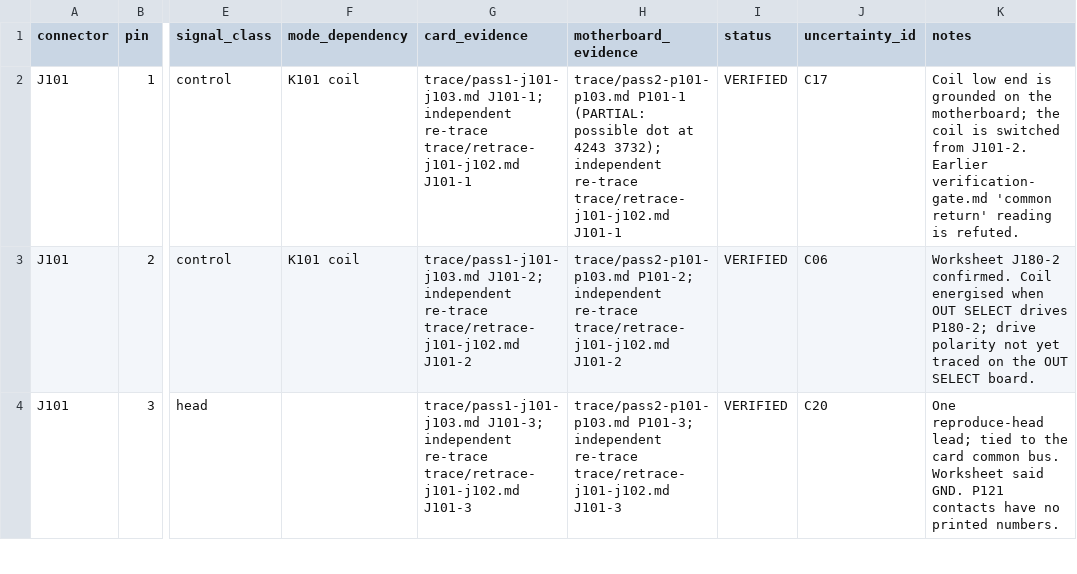
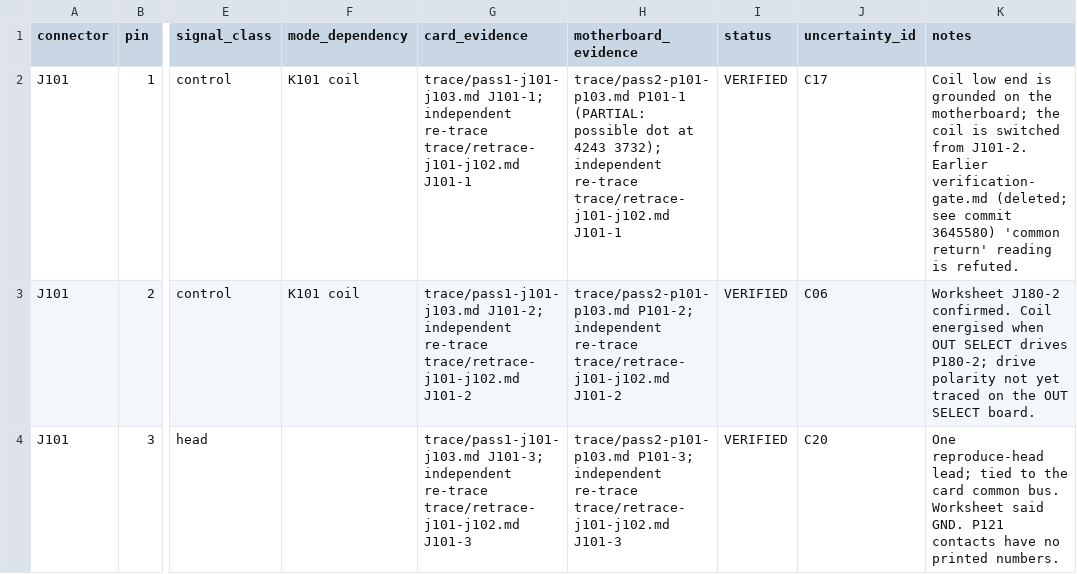
Before and after one commit to oletizi/audio-circuits, a CSV file: docs/tascam-38/interface-matrix.csv, drawn as a sheet; only a part is shown, gaps mark what is left out; the diff covers the shown part only; the diff names each change by its address in the sheet, - before the commit and + after, or states it on an @@ line.

Commit message:
docs: complete Tascam 38 electrical analysis audit (pass 5)
Two independent auditors reviewed the work: one checked circuit-
analysis.md against its reports and re-checked 25 of its claims on the
drawings (24 confirmed, 1 undecidable), the other checked the 29 earlier
investigation notes against the verified matrix. Their reports are in
docs/tascam-38/analysis/pass5-audit-*.md.

circuit-analysis.md is rewritten from those findings:
- the relay drawn-state argument now rests on functional coherence and
  states the K102 counter-evidence;
- the mode table gains the armed-in-RECORD no-button row, its stated
  assumptions, PAUSE / auto-stop as unknown, and multi-button outcomes;
- interpretation is marked as such where it was stated as fact (bias
  enable, C134, REC MODE's use, PLAY MUTE in RECORD);
- timing gains the K101, Q108-hold and C850 elements and the 6 V
  assumption; the K103 drive delay is marked not computed;
- the uncertainty register (C01-C20, now with status), board inventory,
  head connectors and P171 pinout move in from the deleted notes;
- a final summary and a bench verification checklist are added.

The 29 earlier notes are deleted (supersede means delete); four unique
facts were carried first, and matrix references to deleted notes now
cite the commit that held them. The planning documents record outcomes
and current status, and drop execution instructions for another tool.

Matrix unchanged: 38 VERIFIED, 12 UNRESOLVED.

```diff
--- a/docs/tascam-38/interface-matrix.csv
+++ b/docs/tascam-38/interface-matrix.csv
-K2 (notes): …Earlier verification-gate.md 'common return'…
+K2 (notes): …Earlier verification-gate.md (deleted; see commit 3645580) 'common return'…
```
Also changed, not shown: 3 edited cells elsewhere in this file, 37 other files.
